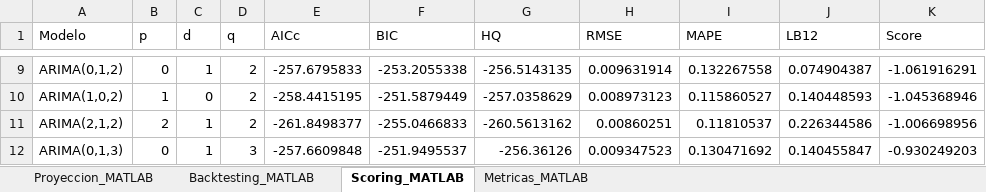
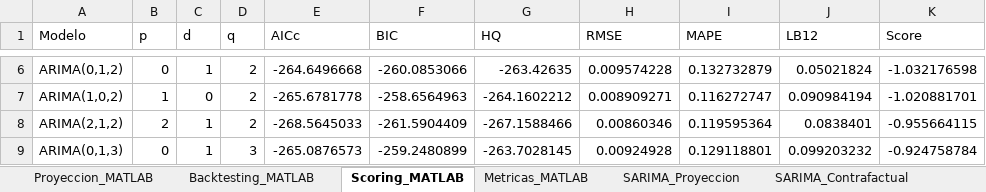
Before and after one commit to jddfernandez/TC-e-Inflacion, an Excel workbook: Outputs/Proyecciones_MATLAB.xlsx, sheet Scoring_MATLAB, drawn as a sheet; only a part is shown, gaps mark what is left out; values as stored, in another font and other column widths than the file's, no borders; addresses are those after the commit; the diff covers the shown part only; the diff names each change by its address in the sheet, - before the commit and + after, or states it on an @@ line.

```diff
--- a/Outputs/Proyecciones_MATLAB.xlsx (sheet Scoring_MATLAB)
+++ b/Outputs/Proyecciones_MATLAB.xlsx (sheet Scoring_MATLAB)
+sheet tab: SARIMA_Proyeccion
+sheet tab: SARIMA_Contrafactual
-E6 (AICc): -257.6795833
+E6 (AICc): -264.6496668
-F6 (BIC): -253.2055338
+F6 (BIC): -260.0853066
-G6 (HQ): -256.5143135
+G6 (HQ): -263.42635
-H6 (RMSE): 0.009631914
+H6 (RMSE): 0.009574228
-I6 (MAPE): 0.132267558
+I6 (MAPE): 0.132732879
-J6 (LB12): 0.074904387
+J6 (LB12): 0.05021824
-K6 (Score): -1.061916291
+K6 (Score): -1.032176598
-E7 (AICc): -258.4415195
+E7 (AICc): -265.6781778
-F7 (BIC): -251.5879449
+F7 (BIC): -258.6564963
-G7 (HQ): -257.0358629
+G7 (HQ): -264.1602212
-H7 (RMSE): 0.008973123
+H7 (RMSE): 0.008909271
-I7 (MAPE): 0.115860527
+I7 (MAPE): 0.116272747
-J7 (LB12): 0.140448593
+J7 (LB12): 0.090984194
-K7 (Score): -1.045368946
+K7 (Score): -1.020881701
-E8 (AICc): -261.8498377
+E8 (AICc): -268.5645033
-F8 (BIC): -255.0466833
+F8 (BIC): -261.5904409
-G8 (HQ): -260.5613162
+G8 (HQ): -267.1588466
-H8 (RMSE): 0.00860251
+H8 (RMSE): 0.00860346
-I8 (MAPE): 0.11810537
+I8 (MAPE): 0.119595364
-J8 (LB12): 0.226344586
+J8 (LB12): 0.0838401
-K8 (Score): -1.006698956
+K8 (Score): -0.955664115
-E9 (AICc): -257.6609848
+E9 (AICc): -265.0876573
-F9 (BIC): -251.9495537
+F9 (BIC): -259.2480899
-G9 (HQ): -256.36126
+G9 (HQ): -263.7028145
-H9 (RMSE): 0.009347523
+H9 (RMSE): 0.00924928
-I9 (MAPE): 0.130471692
+I9 (MAPE): 0.129118801
-J9 (LB12): 0.140455847
+J9 (LB12): 0.099203232
-K9 (Score): -0.930249203
+K9 (Score): -0.924758784
```
Also changed, not shown: 17 added rows, 15 removed rows and 171 edited cells elsewhere in this sheet, sheet Proyeccion_MATLAB, sheet Backtesting_MATLAB, sheet Metricas_MATLAB, other sheet tabs, Inputs/BD Bruta.xlsx, 30 other files.
